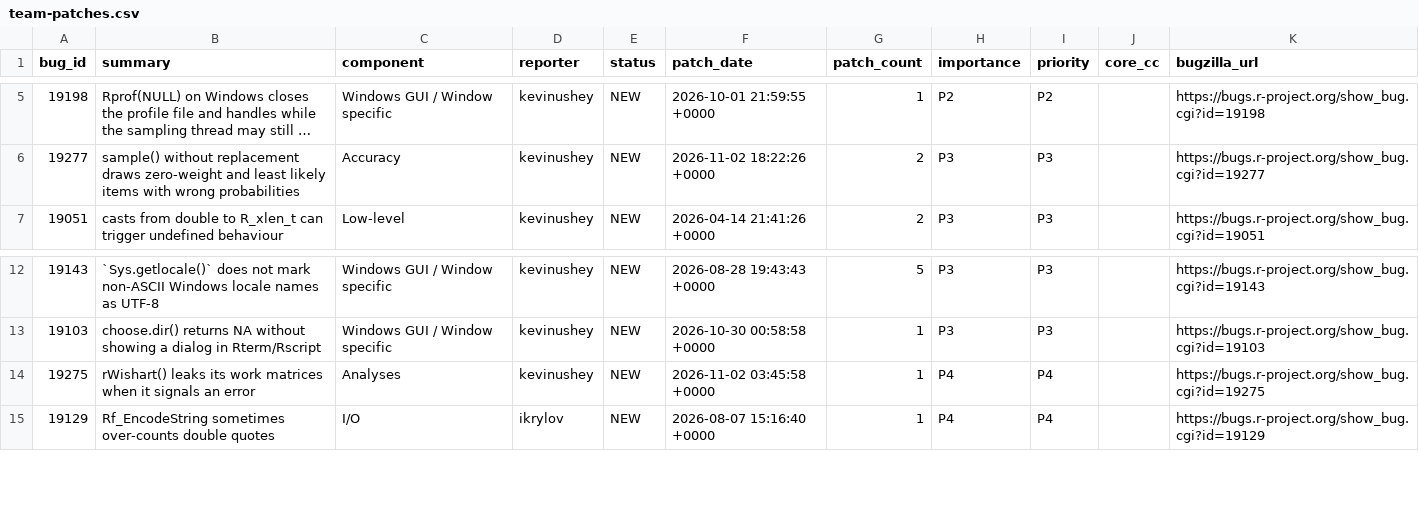
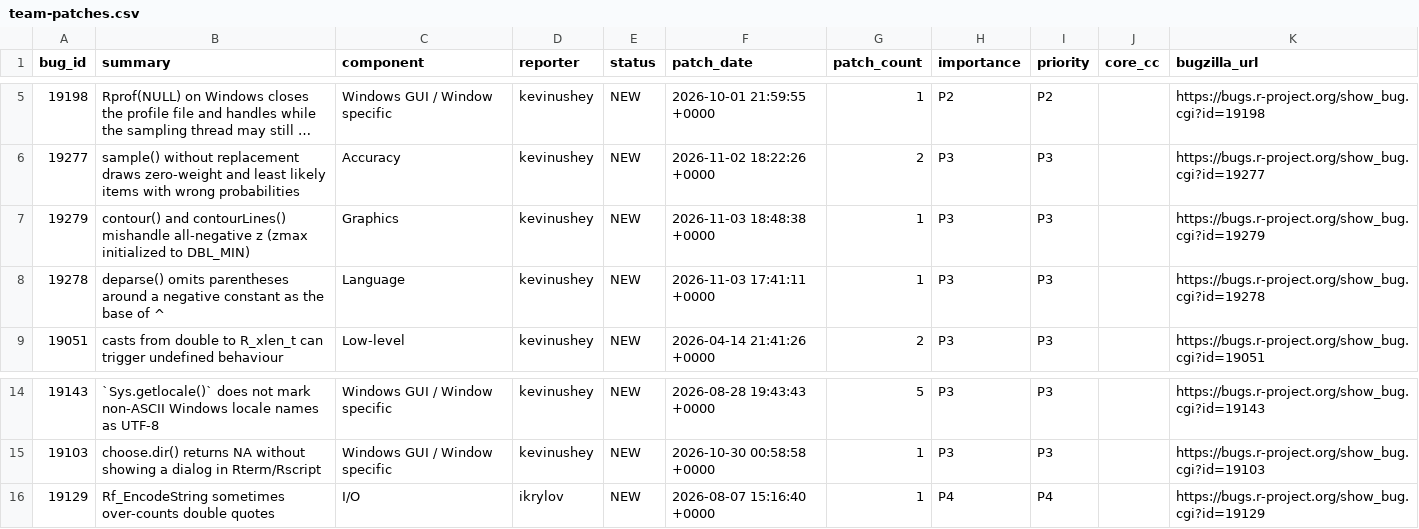
Before and after one commit to r-devel/triage-report, a CSV file: data/team-patches.csv, drawn as a sheet; only a part is shown, gaps mark what is left out; long unchanged cells end in ….

```diff
--- a/data/team-patches.csv
+++ b/data/team-patches.csv
@@ -6,2 +6,4 @@ bug_id,summary,component,reporter,status,patch_date,patch_count,importance,prior
 19277,sample() without replacement draws zero-weight and least likely items with wrong probabilities,Accuracy,kevinushey,NEW,2026-11-02 18:22:26 +0000,2,P3,P3,,https://bugs.r-project.org/show_bug.cgi?id=19277
+19279,contour() and contourLines() mishandle all-negative z (zmax initialized to DBL_MIN),Graphics,kevinushey,NEW,2026-11-03 18:48:38 +0000,1,P3,P3,,https://bugs.r-project.org/show_bug.cgi?id=19279
+19278,deparse() omits parentheses around a negative constant as the base of ^,Language,kevinushey,NEW,2026-11-03 17:41:11 +0000,1,P3,P3,,https://bugs.r-project.org/show_bug.cgi?id=19278
 19051,casts from double to R_xlen_t can trigger undefined behaviour,Low-level,kevinushey,NEW,2026-04-14 21:41:26 +0000,2,P3,P3,,https://bugs.r-project.org/show_bug.cgi?id=19051
@@ -13,3 +15,2 @@ bug_id,summary,component,reporter,status,patch_date,patch_count,importance,prior
 19103,choose.dir() returns NA without showing a dialog in Rterm/Rscript,Windows GUI / Window specific,kevinushey,NEW,2026-10-30 00:58:58 +0000,1,P3,P3,,https://bugs.r-project.org/show_bug.cgi?id=19103
-19275,rWishart() leaks its work matrices when it signals an error,Analyses,kevinushey,NEW,2026-11-02 03:45:58 +0000,1,P4,P4,,https://bugs.r-project.org/show_bug.cgi?id=19275
 19129,Rf_EncodeString sometimes over-counts double quotes,I/O,ikrylov,NEW,2026-08-07 15:16:40 +0000,1,P4,P4,,https://bugs.r-project.org/show_bug.cgi?id=19129
```
Also changed, not shown: 6 other files.
